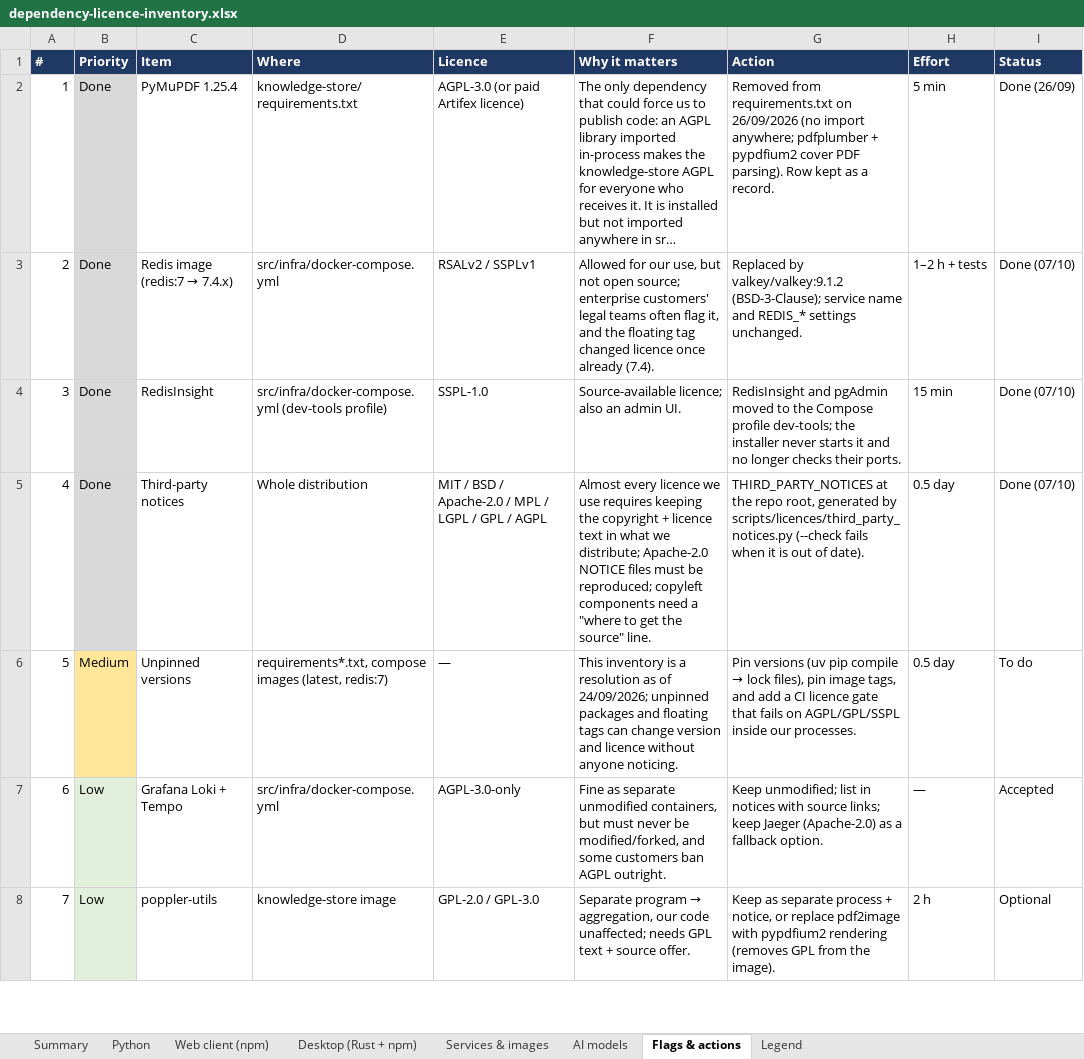
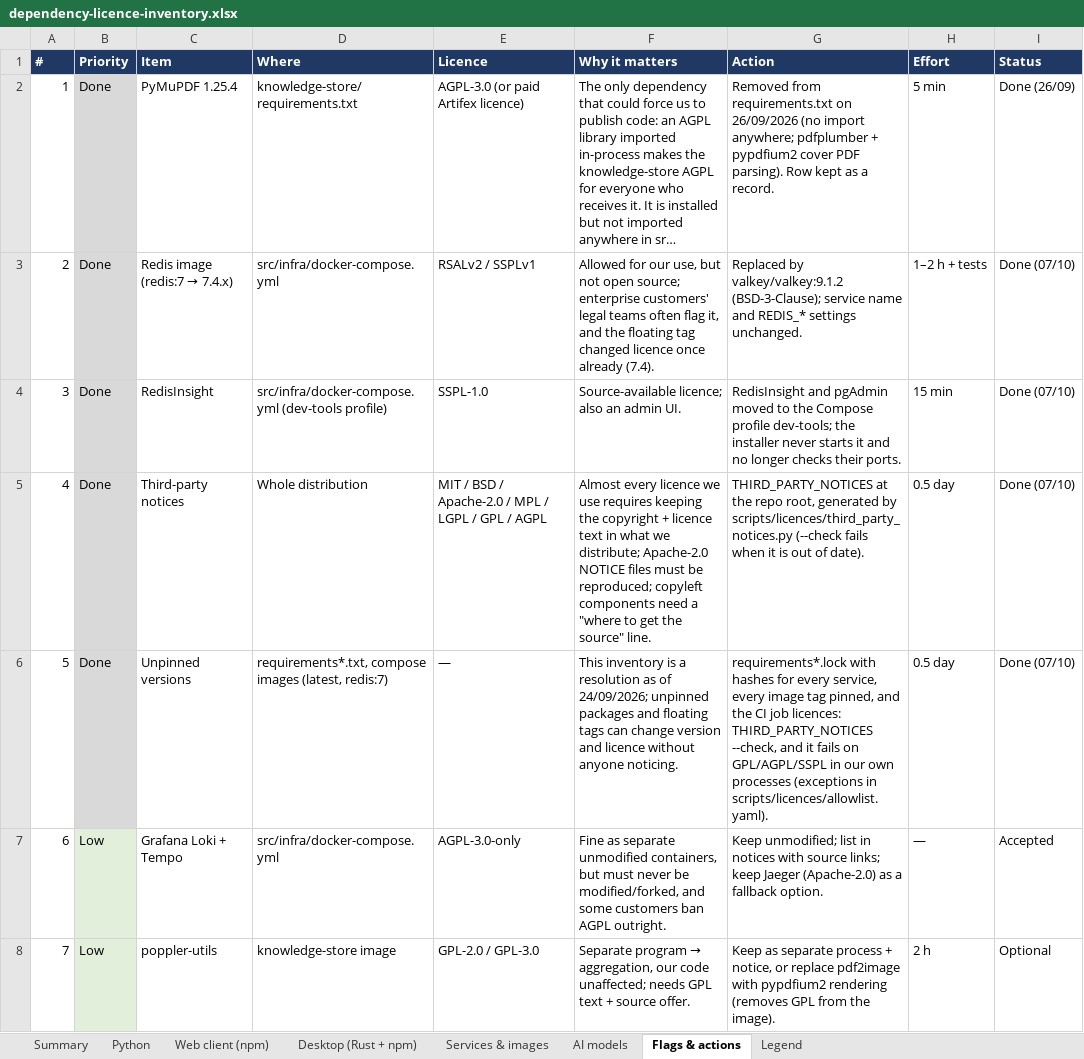
Before and after one commit to Horus-EIP/horus, an Excel workbook: docs/eip/dependency-licence-inventory.xlsx, sheet Flags & actions, drawn as a sheet; only a part is shown; long unchanged cells end in …; values as stored, in another font and other column widths than the file's, no borders; table styles not drawn; the diff names each change by its address in the sheet, - before the commit and + after, or states it on an @@ line.

Commit message:
[+] CI: fail on a copyleft licence in our own processes
A new ci.yml job, licences, tests the licence scripts, runs
third_party_notices.py --check, then scripts/licences/check_licences.py,
which fails on GPL, AGPL or SSPL among the Python packages, the web
client's production dependencies and the desktop app's crates. An OR
licence passes when one choice is permissive; LGPL is a warning.
Images and models run as separate processes and are only listed.
Reviewed exceptions live in scripts/licences/allowlist.yaml with their
reason; today it holds psycopg2-binary and the sharp/libvips packages
(both LGPL, used unmodified). An entry that no longer matches fails.

```diff
--- a/docs/eip/dependency-licence-inventory.xlsx (sheet Flags & actions)
+++ b/docs/eip/dependency-licence-inventory.xlsx (sheet Flags & actions)
-B6 (Priority): Medium
+B6 (Priority): Done
-B6 fill: #FFE699
+B6 fill: #D9D9D9
@@ G6 (Action): Pin versions (uv pip compile → lock files), pin image tags, and add a CI licence gate that fails on AGPL/GPL/SSPL inside our processes. → requirements*.lock with hashes for every service, every image tag pinned, and the CI job licences: THIRD_PARTY_NOTICES --check, and it fails on GPL/AGPL/SSPL in our own processes (exceptions in scripts/licences/allowlist.yaml). @@
-I6 (Status): To do
+I6 (Status): Done (07/10)
```
Also changed, not shown: sheet Summary, 7 other files.
